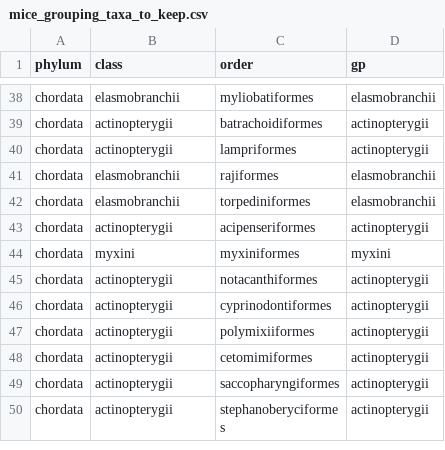
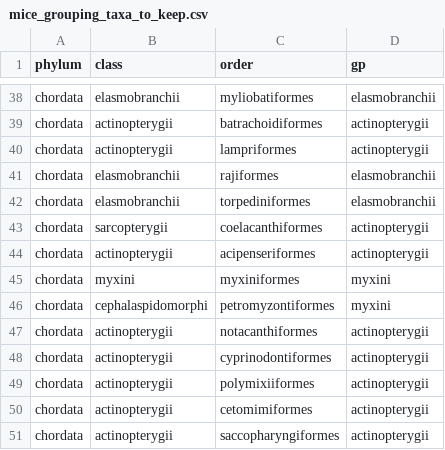
Before and after one commit to mapping-marine-spp-vuln/spp_vuln_mapping, a CSV file: int/mice_grouping_taxa_to_keep.csv, drawn as a sheet; only a part is shown, gaps mark what is left out; the shorter side is filled out with more unchanged rows; the diff names each change by its address in the sheet, - before the commit and + after, or states it on an @@ line.

Commit message:
reran mice imputation, functional entities, and cumulative impacts across ranges
Former-commit-id: 73172dab33b3e884666a9c94cb1fb2c8f310b109
Former-commit-id: 7a2cd9ff940064f8962cbd9332dd3688d586ca9c

```diff
--- a/int/mice_grouping_taxa_to_keep.csv
+++ b/int/mice_grouping_taxa_to_keep.csv
+row 43: chordata | sarcopterygii | coelacanthiformes | actinopterygii
+row 46: chordata | cephalaspidomorphi | petromyzontiformes | myxini
```
Also changed, not shown: 46 other files.
